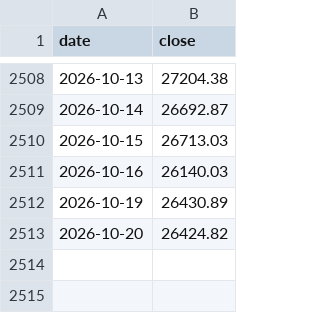
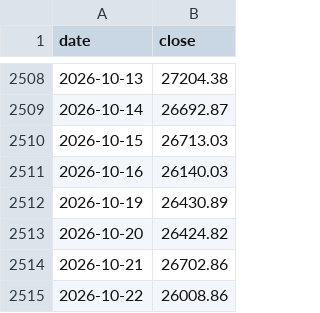
Before and after one commit to chaodu211-cell/ccc-spread, a CSV file: data/nasdaq.csv, drawn as a sheet; only a part is shown, gaps mark what is left out; the diff names each change by its address in the sheet, - before the commit and + after, or states it on an @@ line.

```diff
--- a/data/nasdaq.csv
+++ b/data/nasdaq.csv
+row 2514: 2026-10-21 | 26702.86
+row 2515: 2026-10-22 | 26008.86
```
Also changed, not shown: data/ccc_oas.csv, 信号快照.csv, 1 other file.
